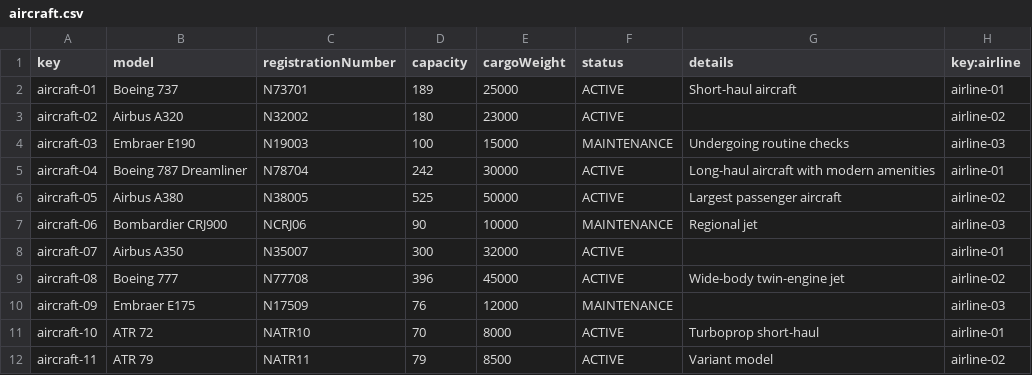
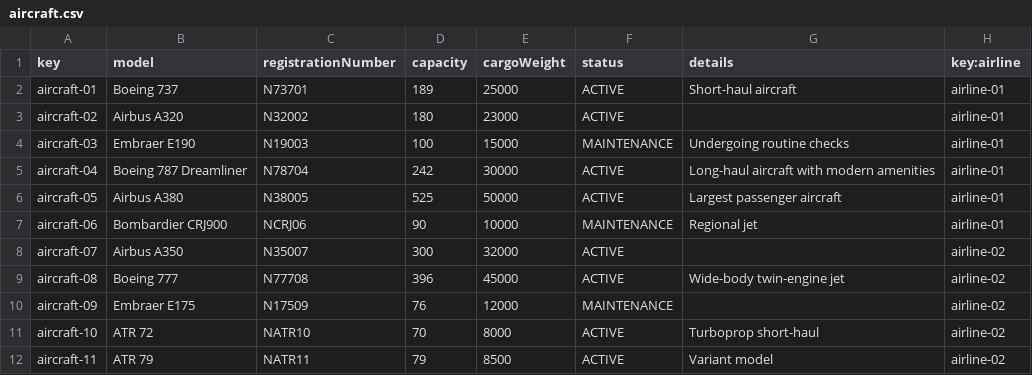
Before and after one commit to DP2-C1-060/Acme-ANS-C2, a CSV file: src/main/resources/WEB-INF/data/sample/aircraft.csv, drawn as a sheet.

```diff
--- a/src/main/resources/WEB-INF/data/sample/aircraft.csv
+++ b/src/main/resources/WEB-INF/data/sample/aircraft.csv
@@ -2,11 +2,11 @@ key,model,registrationNumber,capacity,cargoWeight,status,details,key:airline
 aircraft-01,"Boeing 737","N73701",189,25000,ACTIVE,"Short-haul aircraft",airline-01
-aircraft-02,"Airbus A320","N32002",180,23000,ACTIVE,"",airline-02
-aircraft-03,"Embraer E190","N19003",100,15000,MAINTENANCE,"Undergoing routine checks",airline-03
+aircraft-02,"Airbus A320","N32002",180,23000,ACTIVE,"",airline-01
+aircraft-03,"Embraer E190","N19003",100,15000,MAINTENANCE,"Undergoing routine checks",airline-01
 aircraft-04,"Boeing 787 Dreamliner","N78704",242,30000,ACTIVE,"Long-haul aircraft with modern amenities",airline-01
-aircraft-05,"Airbus A380","N38005",525,50000,ACTIVE,"Largest passenger aircraft",airline-02
-aircraft-06,"Bombardier CRJ900","NCRJ06",90,10000,MAINTENANCE,"Regional jet",airline-03
-aircraft-07,"Airbus A350","N35007",300,32000,ACTIVE,"",airline-01
+aircraft-05,"Airbus A380","N38005",525,50000,ACTIVE,"Largest passenger aircraft",airline-01
+aircraft-06,"Bombardier CRJ900","NCRJ06",90,10000,MAINTENANCE,"Regional jet",airline-01
+aircraft-07,"Airbus A350","N35007",300,32000,ACTIVE,"",airline-02
 aircraft-08,"Boeing 777","N77708",396,45000,ACTIVE,"Wide-body twin-engine jet",airline-02
-aircraft-09,"Embraer E175","N17509",76,12000,MAINTENANCE,"",airline-03
-aircraft-10,"ATR 72","NATR10",70,8000,ACTIVE,"Turboprop short-haul",airline-01
+aircraft-09,"Embraer E175","N17509",76,12000,MAINTENANCE,"",airline-02
+aircraft-10,"ATR 72","NATR10",70,8000,ACTIVE,"Turboprop short-haul",airline-02
 aircraft-11,"ATR 79","NATR11",79,8500,ACTIVE,"Variant model",airline-02
```
Also changed, not shown: src/main/resources/WEB-INF/data/sample/flight.csv, src/main/resources/WEB-INF/data/sample/leg.csv, 6 other files.
